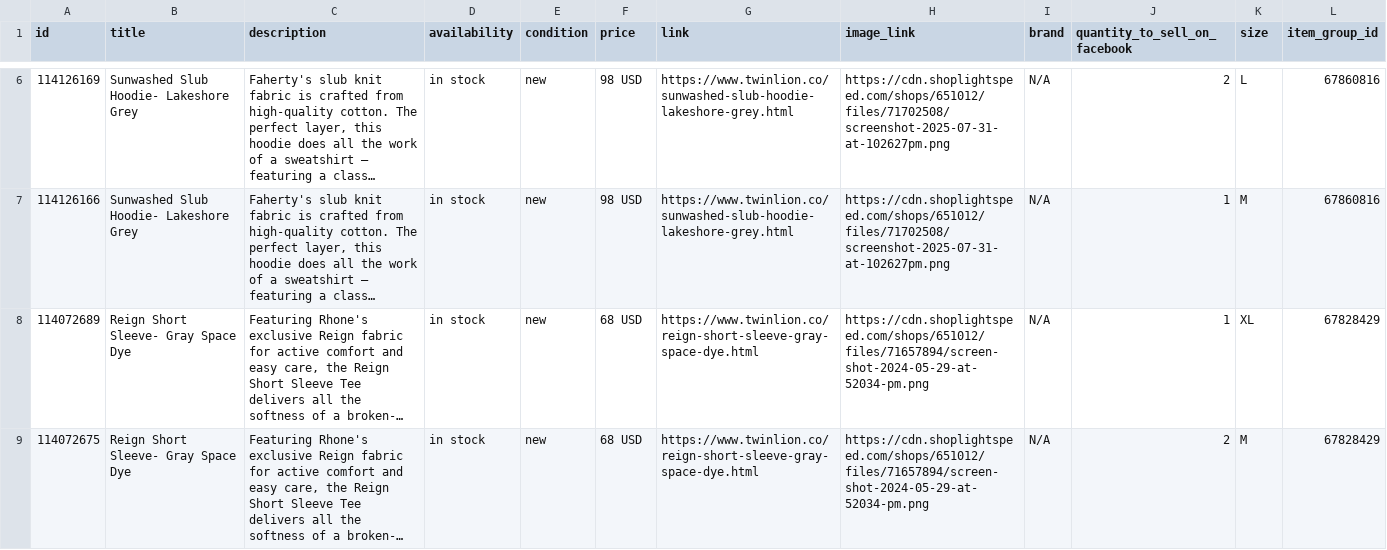
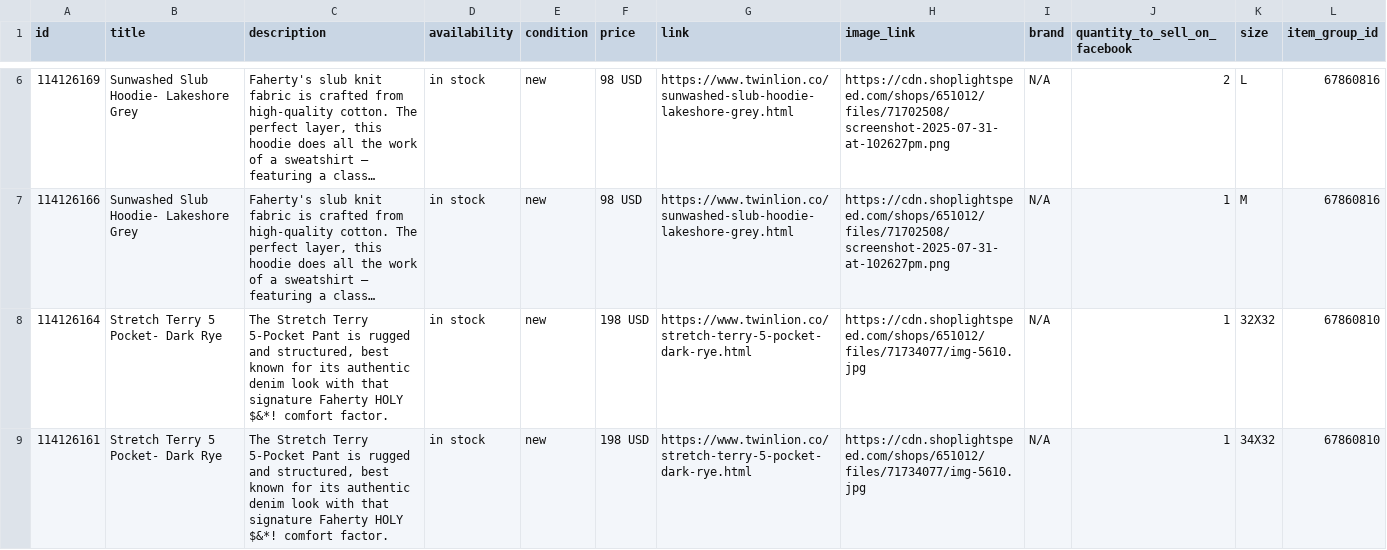
Before and after one commit to carolinewales/TwinLionMetaFeed, a CSV file: mensProducts.csv, drawn as a sheet; only a part is shown, gaps mark what is left out; the shorter side is filled out with more unchanged rows; long unchanged cells end in …; the diff covers the shown part only; the diff names each change by its address in the sheet, - before the commit and + after, or states it on an @@ line.

```diff
--- a/mensProducts.csv
+++ b/mensProducts.csv
+row 8: 114126164 | Stretch Terry 5 Pocket- Dark Rye | The Stretch Terry 5-Pocket Pant is rugged and structured, best known for its authentic denim look with that signature Faherty HOLY $&*! comfort factor. | in stock | new | 198 USD | https://www.twinlion.co/stretch-terry-5-pocket-dark-rye.html | https://cdn.shoplightspeed.com/shops/651012/files/71734077/img-5610.jpg | N/A | 1 | 32X32 | 67860810
+row 9: 114126161 | Stretch Terry 5 Pocket- Dark Rye | The Stretch Terry 5-Pocket Pant is rugged and structured, best known for its authentic denim look with that signature Faherty HOLY $&*! comfort factor. | in stock | new | 198 USD | https://www.twinlion.co/stretch-terry-5-pocket-dark-rye.html | https://cdn.shoplightspeed.com/shops/651012/files/71734077/img-5610.jpg | N/A | 1 | 34X32 | 67860810
```
Also changed, not shown: 2 added rows and 2 removed rows elsewhere in this file.
